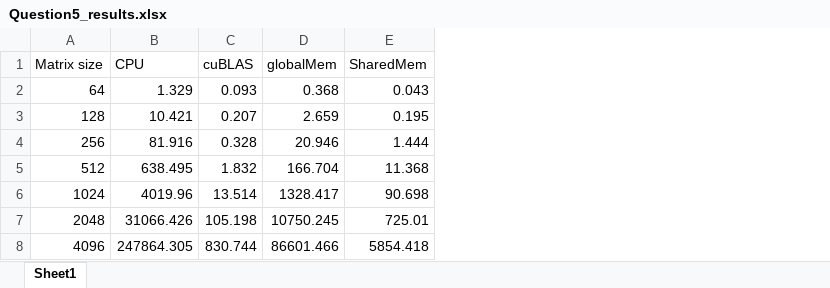
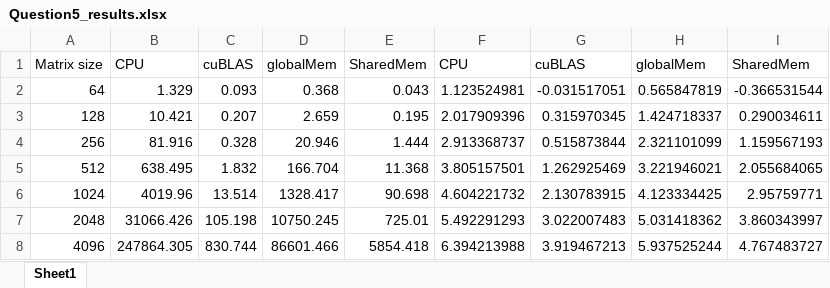
Before and after one commit to zioul123/DD2360, an Excel workbook: Assignment_3/ex_3/Question5_results.xlsx, sheet Sheet1, drawn as a sheet; values as stored, in another font and other column widths than the file's, no borders; charts and pictures not drawn; the diff names each change by its address in the sheet, - before the commit and + after, or states it on an @@ line.

Commit message:
Add results chart

```diff
--- a/Assignment_3/ex_3/Question5_results.xlsx (sheet Sheet1)
+++ b/Assignment_3/ex_3/Question5_results.xlsx (sheet Sheet1)
+column F, rows 1-8: CPU | 1.123524981 | 2.017909396 | 2.913368737 | 3.805157501 | 4.604221732 | 5.492291293 | 6.394213988
+column G, rows 1-8: cuBLAS | -0.031517051 | 0.315970345 | 0.515873844 | 1.262925469 | 2.130783915 | 3.022007483 | 3.919467213
+column H, rows 1-8: globalMem | 0.565847819 | 1.424718337 | 2.321101099 | 3.221946021 | 4.123334425 | 5.031418362 | 5.937525244
+column I, rows 1-8: SharedMem | -0.366531544 | 0.290034611 | 1.159567193 | 2.055684065 | 2.95759771 | 3.860343997 | 4.767483727
```
Also changed, not shown: charts or pictures, 1 other file.
